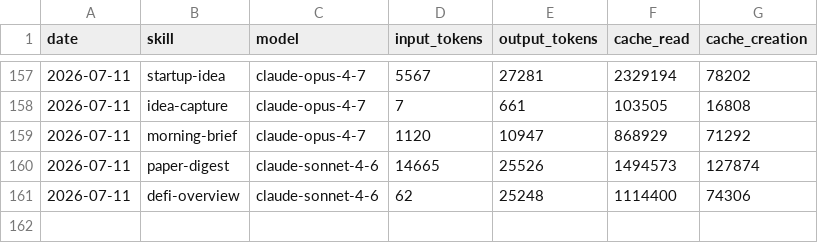
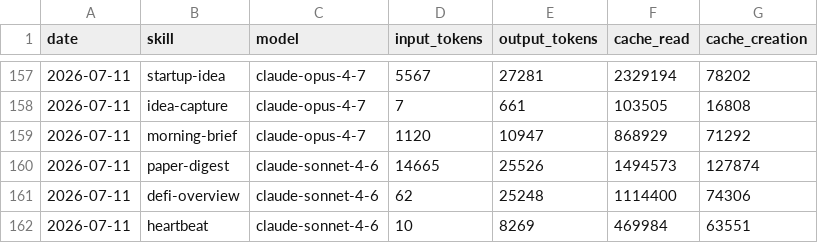
Before and after one commit to Da6hkin/aeon, a CSV file: memory/token-usage.csv, drawn as a sheet; only a part is shown, gaps mark what is left out; the diff names each change by its address in the sheet, - before the commit and + after, or states it on an @@ line.

Commit message:
chore(heartbeat): auto-commit 2026-07-11

```diff
--- a/memory/token-usage.csv
+++ b/memory/token-usage.csv
+row 162: 2026-07-11 | heartbeat | claude-sonnet-4-6 | 10 | 8269 | 469984 | 63551
```
Also changed, not shown: 4 other files.
